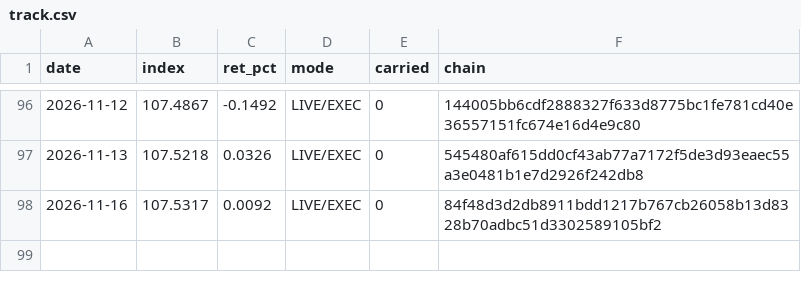
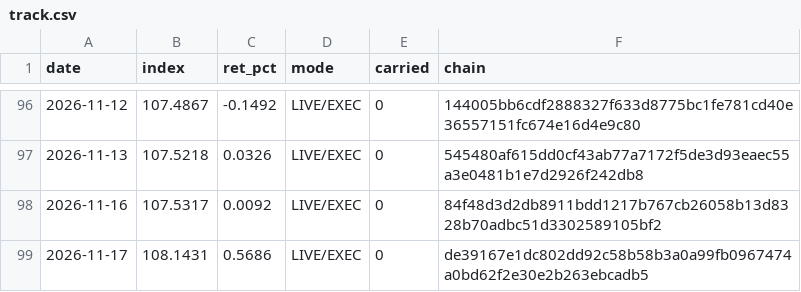
Before and after one commit to hatruz/track-record, a CSV file: track.csv, drawn as a sheet; only a part is shown, gaps mark what is left out.

```diff
--- a/track.csv
+++ b/track.csv
@@ -98 +98,2 @@ date,index,ret_pct,mode,carried,chain
 2026-11-16,107.5317,0.0092,LIVE/EXEC,0,84f48d3d2db8911bdd1217b767cb26058b13d8328b70adbc51d3302589105bf2
+2026-11-17,108.1431,0.5686,LIVE/EXEC,0,de39167e1dc802dd92c58b58b3a0a99fb0967474a0bd62f2e30e2b263ebcadb5
```
Also changed, not shown: 1 other file.
